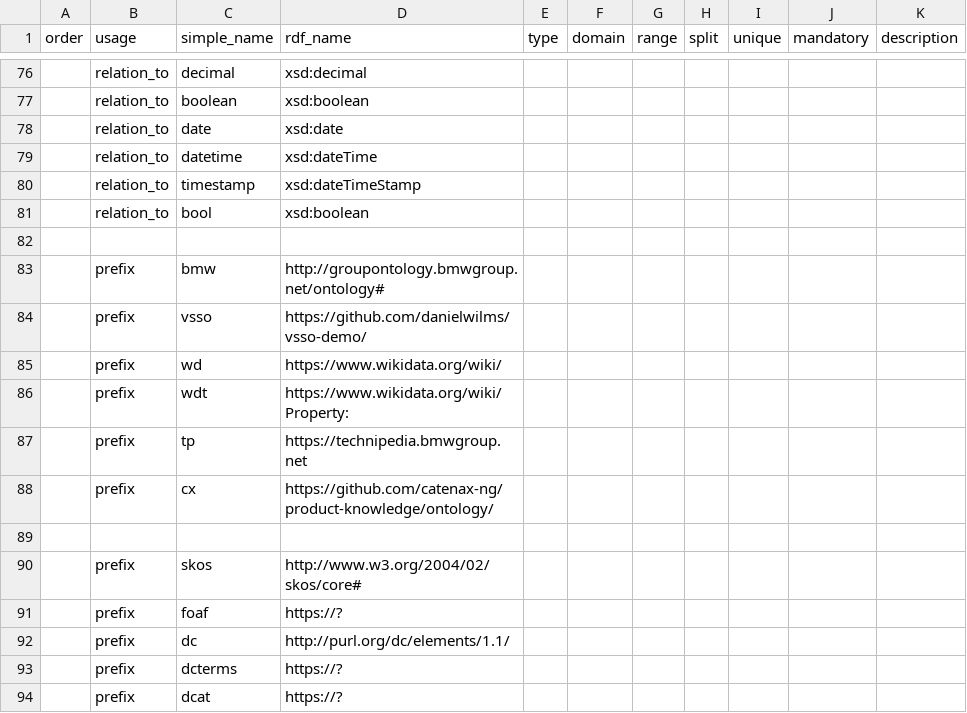
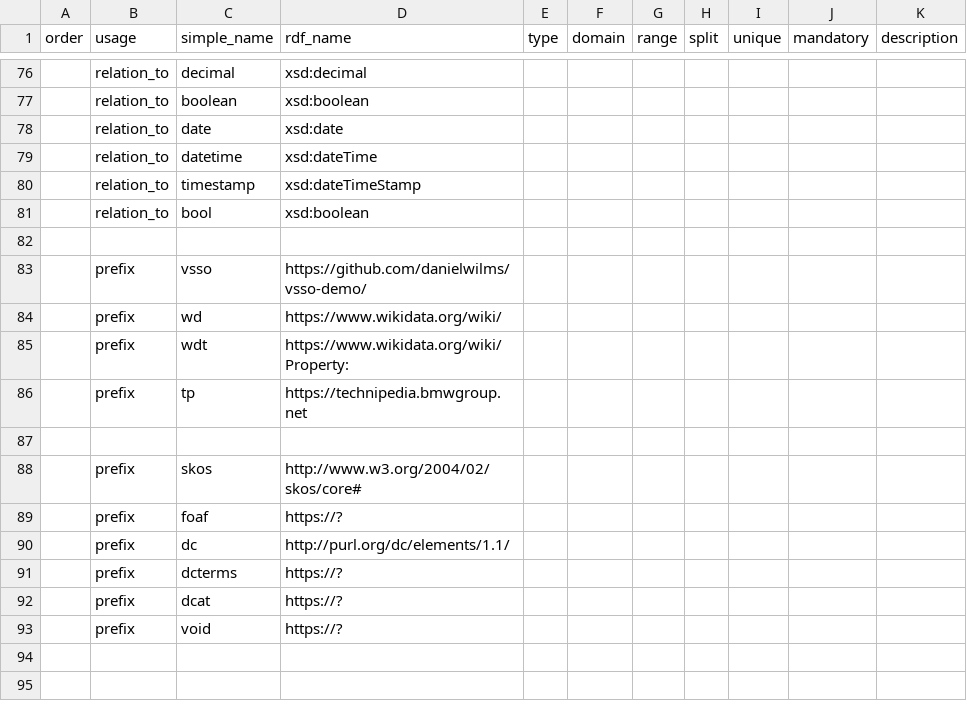
Before and after one commit to fnc-test/product-knowledge, a CSV file: ontology/ontology_tools/rdf_mapping.csv, drawn as a sheet; only a part is shown, gaps mark what is left out; the shorter side is filled out with more unchanged rows.

Commit message:
Small updates on ontology (added excel conversion).

```diff
--- a/ontology/ontology_tools/rdf_mapping.csv
+++ b/ontology/ontology_tools/rdf_mapping.csv
@@ -82,3 +82,2 @@
 "","","","","","","","","","",""
-"","prefix","bmw","http://groupontology.bmwgroup.net/ontology#","","","","","","",""
 "","prefix","vsso","https://github.com/danielwilms/vsso-demo/","","","","","","",""
@@ -87,3 +86,2 @@
 "","prefix","tp","https://technipedia.bmwgroup.net","","","","","","",""
-"","prefix","cx","https://github.com/catenax-ng/product-knowledge/ontology/","","","","","","",""
 "","","","","","","","","","",""
```
Also changed, not shown: 28 other files.
